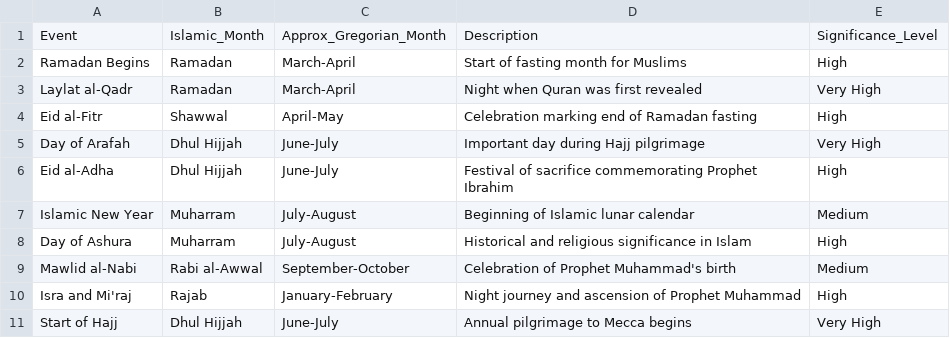
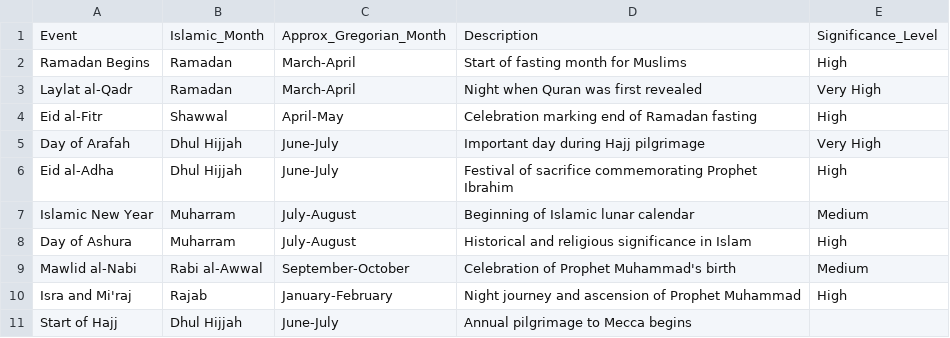
Before and after one commit to muskanbegam/Ai-with-python, a CSV file: Week 2/Day 3/data.csv, drawn as a sheet.

Commit message:
Week 2 Day 4

```diff
--- a/Week 2/Day 3/data.csv
+++ b/Week 2/Day 3/data.csv
@@ -10,2 +10,2 @@ Mawlid al-Nabi,Rabi al-Awwal,September-October,Celebration of Prophet Muhammad's
 Isra and Mi'raj,Rajab,January-February,Night journey and ascension of Prophet Muhammad,High
-Start of Hajj,Dhul Hijjah,June-July,Annual pilgrimage to Mecca begins,Very High
+Start of Hajj,Dhul Hijjah,June-July,Annual pilgrimage to Mecca begins,
```
Also changed, not shown: 1 other file.
